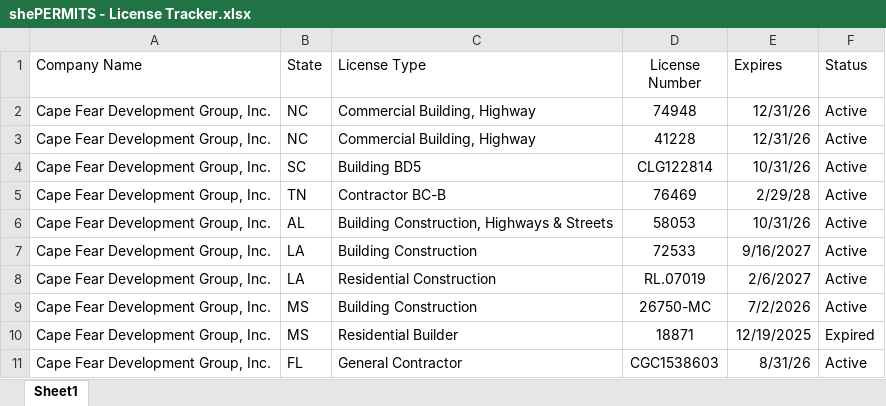
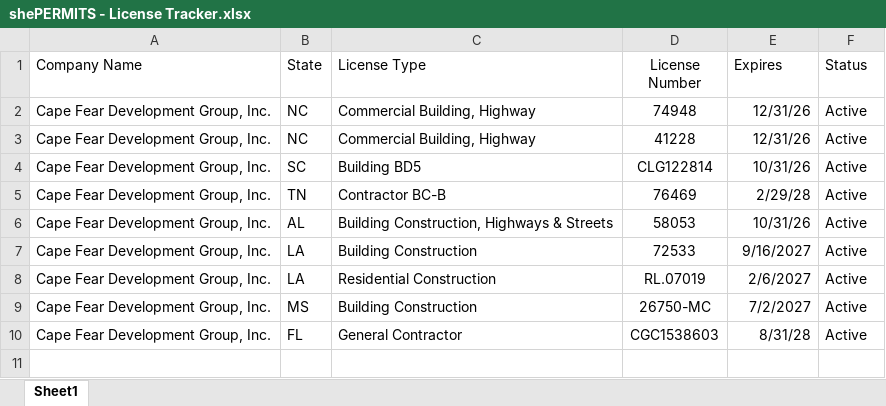
Before and after one commit to shepermitsllc/shepermits, an Excel workbook: data/shePERMITS - License Tracker.xlsx, sheet Sheet1, drawn as a sheet; values as stored, in another font and other column widths than the file's, no borders; charts and pictures not drawn; removed rows and columns are numbered as before the commit, all else as after; the diff names each change by its address in the sheet, - before the commit and + after, or states it on an @@ line.

Commit message:
Update license tracker: remove MS Residential Builder, extend MS and FL expirations

```diff
--- a/data/shePERMITS - License Tracker.xlsx (sheet Sheet1)
+++ b/data/shePERMITS - License Tracker.xlsx (sheet Sheet1)
-E9 (Expires): 7/2/2026
+E9 (Expires): 7/2/2027
-row 10: Cape Fear Development Group, Inc. | MS | Residential Builder | 18871 | 12/19/2025 | Expired
-E10 (Expires): 8/31/26
+E10 (Expires): 8/31/28
```
Also changed, not shown: charts or pictures.
